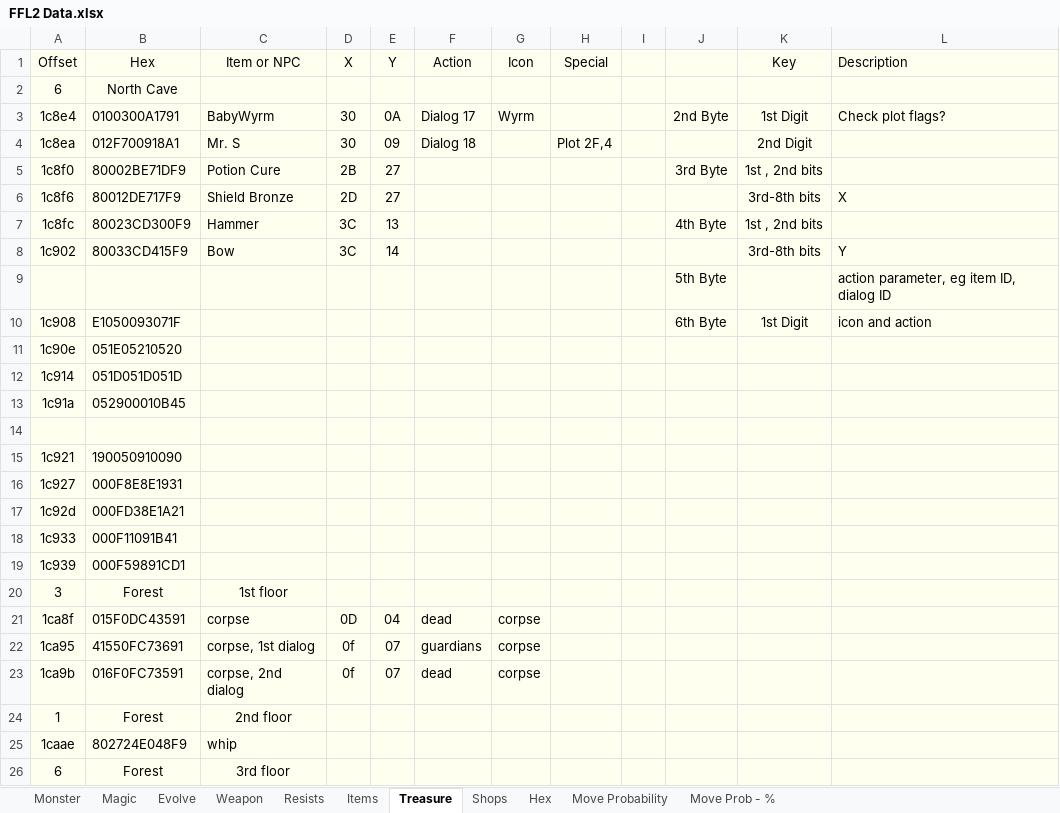
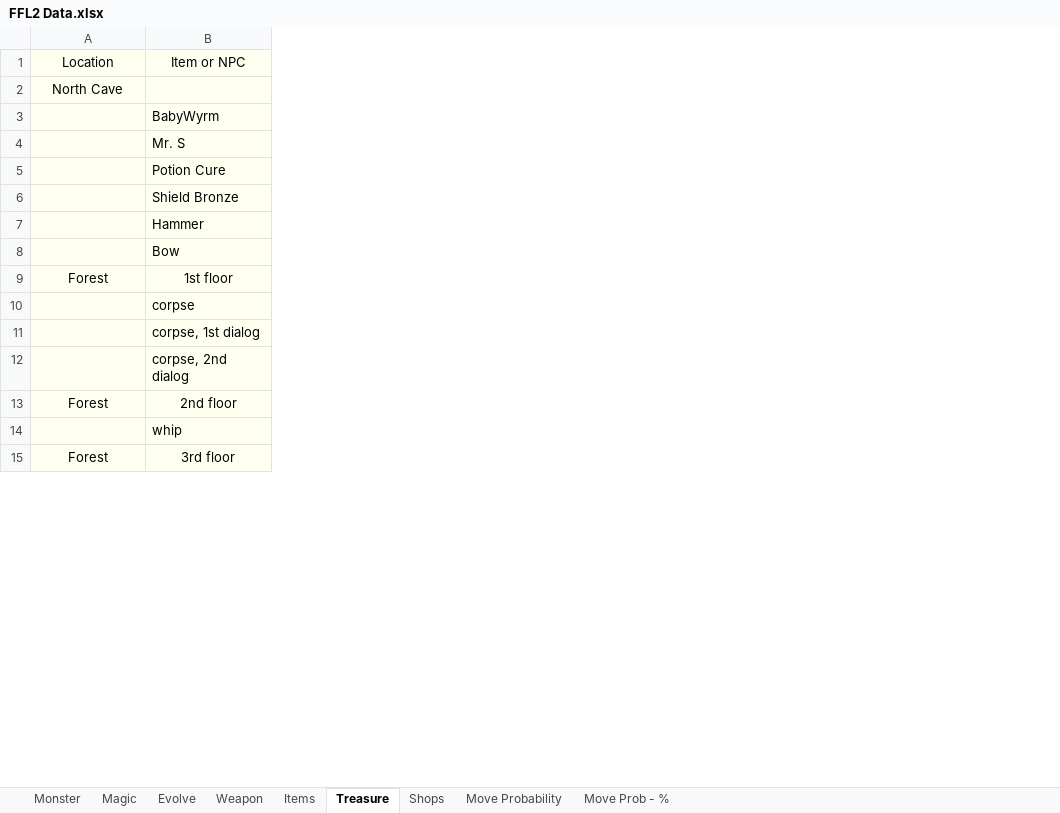
Before and after one commit to ActionIV/pillar, an Excel workbook: FFL2 Data.xlsx, sheet Treasure, drawn as a sheet; only a part is shown; values as stored, in another font and other column widths than the file's, no borders; removed rows and columns are numbered as before the commit, all else as after; the diff covers the shown part only; the diff names each change by its address in the sheet, - before the commit and + after, or states it on an @@ line.

```diff
--- a/FFL2 Data.xlsx (sheet Treasure)
+++ b/FFL2 Data.xlsx (sheet Treasure)
-sheet tab: Resists
-sheet tab: Hex
-column A, rows 1-6: Offset | 6 | 1c8e4 | 1c8ea | 1c8f0 | 1c8f6; rows 20-26: 3 | 1ca8f | 1ca95 | 1ca9b | 1 | 1caae | 6
-column D, rows 1-6: X |  | 30 | 30 | 2B | 2D; rows 21-23: 0D | 0f | 0f
-column E, rows 1-6: Y |  | 0A | 09 | 27 | 27; rows 21-23: 04 | 07 | 07
-column F, rows 1-4: Action |  | Dialog 17 | Dialog 18; rows 21-23: dead | guardians | dead
-column G, rows 1-3: Icon |  | Wyrm; rows 21-23: all corpse
-column H, rows 1-4: Special |  |  | Plot 2F,4
-column I, empty
-column J, rows 3-5: 2nd Byte |  | 3rd Byte; row 9: 5th Byte
-column K, rows 1-6: Key |  | 1st Digit | 2nd Digit | 1st , 2nd bits | 3rd-8th bits
-column L, rows 1-6: Description |  | Check plot flags? |  |  | X; row 9: action parameter, eg item ID, dialog ID
-A1: Hex
+A1: Location
-A3: 0100300A1791
+A3: (empty)
-A4: 012F700918A1
+A4: (empty)
-A5: 80002BE71DF9
+A5: (empty)
-A6: 80012DE717F9
+A6: (empty)
-row 7: 1c8fc | 80023CD300F9 | Hammer | 3C | 13 |  |  |  |  | 4th Byte | 1st , 2nd bits
-row 8: 1c902 | 80033CD415F9 | Bow | 3C | 14 |  |  |  |  |  | 3rd-8th bits | Y
-B7: (empty)
+B7: Hammer
-row 10: 1c908 | E1050093071F |  |  |  |  |  |  |  | 6th Byte | 1st Digit | icon and action
-row 11: 1c90e | 051E05210520
-row 12: 1c914 | 051D051D051D
-row 13: 1c91a | 052900010B45
-B8: (empty)
+B8: Bow
-row 15: 1c921 | 190050910090
-row 16: 1c927 | 000F8E8E1931
-row 17: 1c92d | 000FD38E1A21
-row 18: 1c933 | 000F11091B41
-row 19: 1c939 | 000F59891CD1
-A10: 015F0DC43591
+A10: (empty)
-A11: 41550FC73691
+A11: (empty)
-A12: 016F0FC73591
+A12: (empty)
-A14: 802724E048F9
+A14: (empty)
```
Also changed, not shown: 5 added rows, 13 removed rows and 162 edited cells elsewhere in this sheet, sheet Weapon, Battle Log.xlsx, 2 other files.
